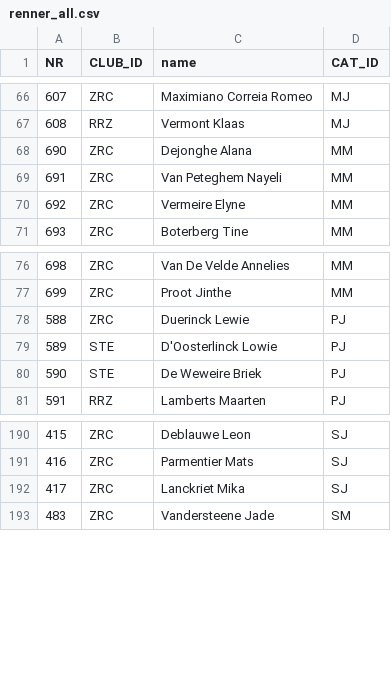
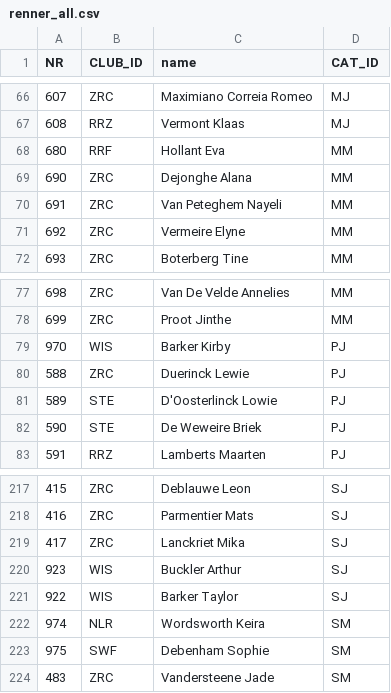
Before and after one commit to john-njmj/package-photo-booth, a CSV file: renner_all.csv, drawn as a sheet; only a part is shown, gaps mark what is left out; the diff covers the shown part only; the diff names each change by its address in the sheet, - before the commit and + after, or states it on an @@ line.

Commit message:
Add files via upload

```diff
--- a/renner_all.csv
+++ b/renner_all.csv
+row 68: 680 | RRF | Hollant Eva | MM
+row 79: 970 | WIS | Barker Kirby | PJ
+row 220: 923 | WIS | Buckler Arthur | SJ
+row 221: 922 | WIS | Barker Taylor | SJ
+row 222: 974 | NLR | Wordsworth Keira | SM
+row 223: 975 | SWF | Debenham Sophie | SM
```
Also changed, not shown: 3 added rows, 1 removed row and 22 moved rows elsewhere in this file.
